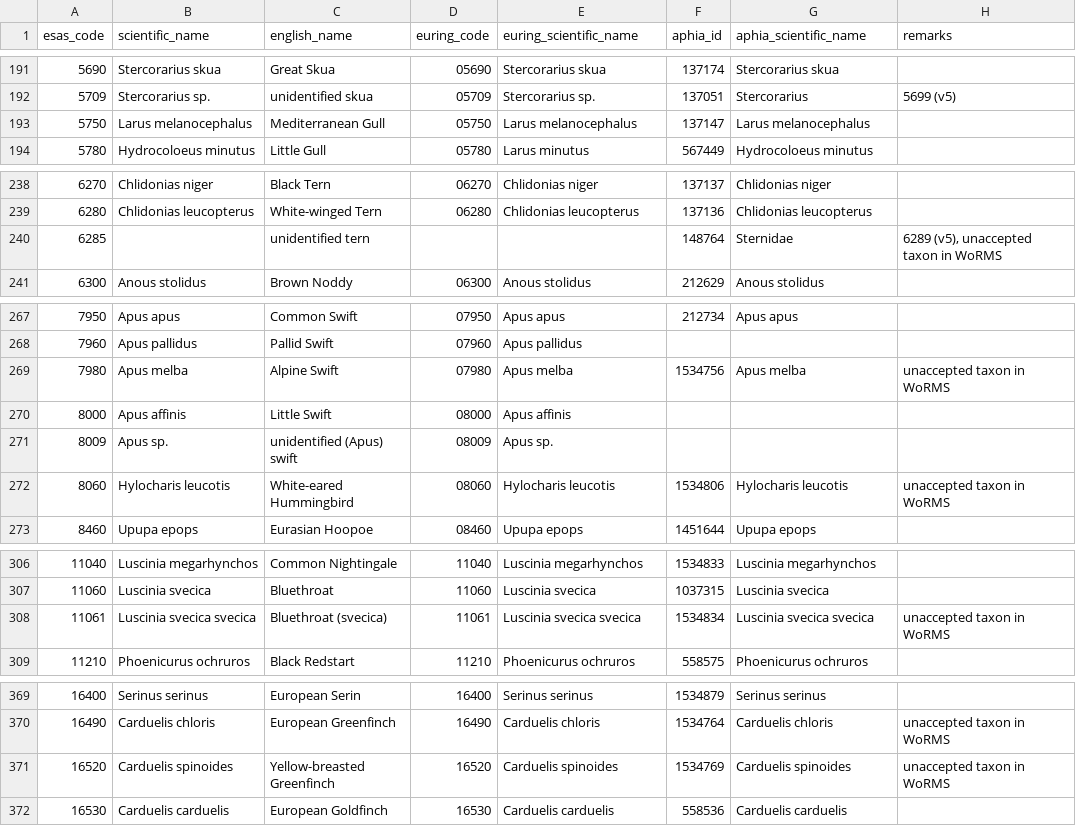
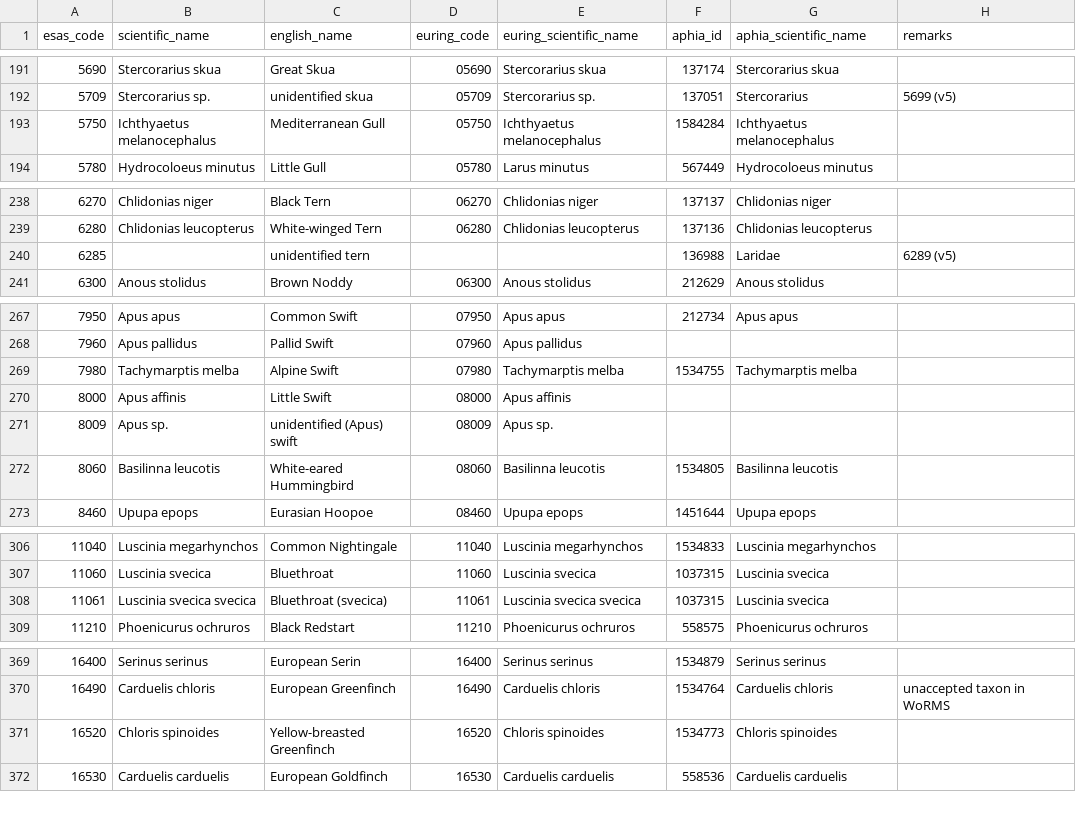
Before and after one commit to ices-tools-dev/esas, a TSV file: _data/vocabularies/species.tsv, drawn as a sheet; only a part is shown, gaps mark what is left out; the diff covers the shown part only.

Commit message:
Update species convert to accepted WoRMS codes.tsv

```diff
--- a/_data/vocabularies/species.tsv
+++ b/_data/vocabularies/species.tsv
@@ -192,3 +192,3 @@ esas_code	scientific_name	english_name	euring_code	euring_scientific_name	aphia_
 5709	Stercorarius sp.	unidentified skua	05709	Stercorarius sp.	137051	Stercorarius	5699 (v5)
-5750	Larus melanocephalus	Mediterranean Gull	05750	Larus melanocephalus	137147	Larus melanocephalus	
+5750	Ichthyaetus melanocephalus	Mediterranean Gull	05750	Ichthyaetus melanocephalus	1584284	Ichthyaetus melanocephalus	
 5780	Hydrocoloeus minutus	Little Gull	05780	Larus minutus	567449	Hydrocoloeus minutus	
@@ -239,3 +239,3 @@ esas_code	scientific_name	english_name	euring_code	euring_scientific_name	aphia_
 6280	Chlidonias leucopterus	White-winged Tern	06280	Chlidonias leucopterus	137136	Chlidonias leucopterus	
-6285		unidentified tern			148764	Sternidae	6289 (v5), unaccepted taxon in WoRMS
+6285		unidentified tern			136988	Laridae	6289 (v5)
 6300	Anous stolidus	Brown Noddy	06300	Anous stolidus	212629	Anous stolidus	
@@ -268,6 +268,6 @@ esas_code	scientific_name	english_name	euring_code	euring_scientific_name	aphia_
 7960	Apus pallidus	Pallid Swift	07960	Apus pallidus					
-7980	Apus melba	Alpine Swift	07980	Apus melba	1534756	Apus melba	unaccepted taxon in WoRMS
+7980	Tachymarptis melba	Alpine Swift	07980	Tachymarptis melba	1534755	Tachymarptis melba	
 8000	Apus affinis	Little Swift	08000	Apus affinis					
 8009	Apus sp.	unidentified (Apus) swift	08009	Apus sp.					
-8060	Hylocharis leucotis	White-eared Hummingbird	08060	Hylocharis leucotis	1534806	Hylocharis leucotis	unaccepted taxon in WoRMS
+8060	Basilinna leucotis	White-eared Hummingbird	08060	Basilinna leucotis	1534805	Basilinna leucotis	
 8460	Upupa epops	Eurasian Hoopoe	08460	Upupa epops	1451644	Upupa epops	
@@ -307,3 +307,3 @@ esas_code	scientific_name	english_name	euring_code	euring_scientific_name	aphia_
 11060	Luscinia svecica	Bluethroat	11060	Luscinia svecica	1037315	Luscinia svecica	
-11061	Luscinia svecica svecica	Bluethroat (svecica)	11061	Luscinia svecica svecica	1534834	Luscinia svecica svecica	unaccepted taxon in WoRMS
+11061	Luscinia svecica svecica	Bluethroat (svecica)	11061	Luscinia svecica svecica	1037315	Luscinia svecica	
 11210	Phoenicurus ochruros	Black Redstart	11210	Phoenicurus ochruros	558575	Phoenicurus ochruros	
@@ -370,3 +370,3 @@ esas_code	scientific_name	english_name	euring_code	euring_scientific_name	aphia_
 16490	Carduelis chloris	European Greenfinch	16490	Carduelis chloris	1534764	Carduelis chloris	unaccepted taxon in WoRMS
-16520	Carduelis spinoides	Yellow-breasted Greenfinch	16520	Carduelis spinoides	1534769	Carduelis spinoides	unaccepted taxon in WoRMS
+16520	Chloris spinoides	Yellow-breasted Greenfinch	16520	Chloris spinoides	1534773	Chloris spinoides	
 16530	Carduelis carduelis	European Goldfinch	16530	Carduelis carduelis	558536	Carduelis carduelis	
```
Also changed, not shown: 3 edited cells elsewhere in this file.
